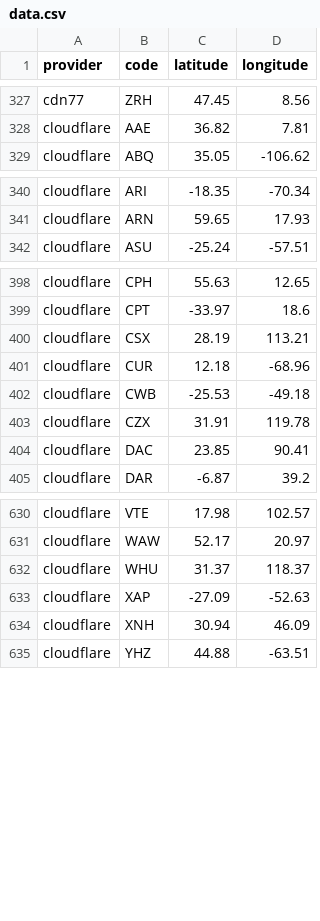
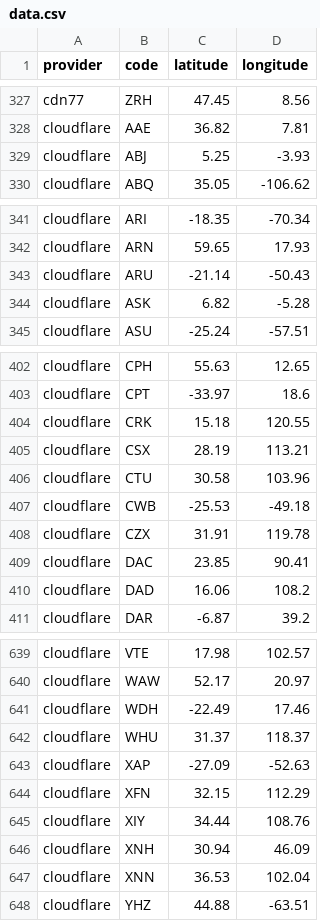
Before and after one commit to adaptive/pops, a CSV file: notebooks/data.csv, drawn as a sheet; only a part is shown, gaps mark what is left out; the diff covers the shown part only.

```diff
--- a/notebooks/data.csv
+++ b/notebooks/data.csv
@@ -328,2 +328,3 @@ cdn77,ZRH,47.45,8.56
 cloudflare,AAE,36.82,7.81
+cloudflare,ABJ,5.25,-3.93
 cloudflare,ABQ,35.05,-106.62
@@ -341,2 +342,4 @@ cloudflare,ARI,-18.35,-70.34
 cloudflare,ARN,59.65,17.93
+cloudflare,ARU,-21.14,-50.43
+cloudflare,ASK,6.82,-5.28
 cloudflare,ASU,-25.24,-57.51
@@ -399,4 +403,5 @@ cloudflare,CPH,55.63,12.65
 cloudflare,CPT,-33.97,18.6
+cloudflare,CRK,15.18,120.55
 cloudflare,CSX,28.19,113.21
-cloudflare,CUR,12.18,-68.96
+cloudflare,CTU,30.58,103.96
 cloudflare,CWB,-25.53,-49.18
@@ -404,2 +409,3 @@ cloudflare,CZX,31.91,119.78
 cloudflare,DAC,23.85,90.41
+cloudflare,DAD,16.06,108.2
 cloudflare,DAR,-6.87,39.2
@@ -631,5 +640,9 @@ cloudflare,VTE,17.98,102.57
 cloudflare,WAW,52.17,20.97
+cloudflare,WDH,-22.49,17.46
 cloudflare,WHU,31.37,118.37
 cloudflare,XAP,-27.09,-52.63
+cloudflare,XFN,32.15,112.29
+cloudflare,XIY,34.44,108.76
 cloudflare,XNH,30.94,46.09
+cloudflare,XNN,36.53,102.04
 cloudflare,YHZ,44.88,-63.51
```
Also changed, not shown: 5 added rows and 1 removed row elsewhere in this file, 4 other files.
